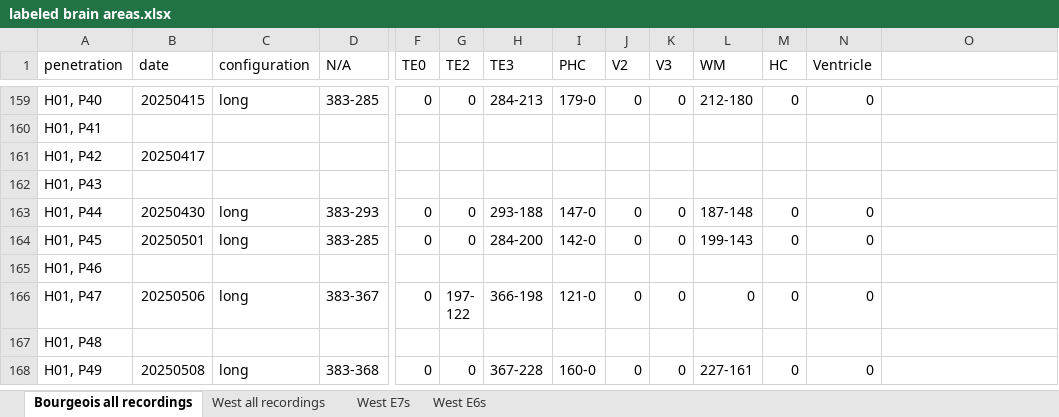
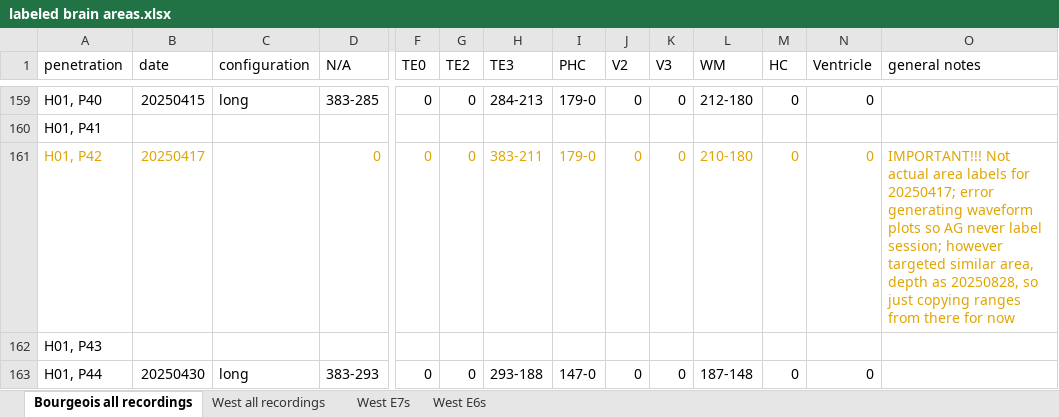
Before and after one commit to danieldkato/data_analysis_tools_mkTurk, an Excel workbook: labeled brain areas.xlsx, sheet Bourgeois all recordings, drawn as a sheet; only a part is shown, gaps mark what is left out; the shorter side is filled out with more unchanged rows; values as stored, in another font and other column widths than the file's, no borders; charts and pictures not drawn; the diff names each change by its address in the sheet, - before the commit and + after, or states it on an @@ line.

Commit message:
Update labeled brain areas.xlsx with temporary area labels for 20250417
Error generating waveform plots so AG never able to assign area labels for session; temporarily copying over area labels from 20250828, which targeted same location

```diff
--- a/labeled brain areas.xlsx (sheet Bourgeois all recordings)
+++ b/labeled brain areas.xlsx (sheet Bourgeois all recordings)
-O1: (empty)
+O1: general notes
-A161:B161 text colour: black
+A161:B161 text colour: #DFA503
-D161 (N/A): (empty)
+D161 (N/A): 0
-F161 (TE0): (empty)
+F161 (TE0): 0
-G161 (TE2): (empty)
+G161 (TE2): 0
-H161 (TE3): (empty)
+H161 (TE3): 383-211
-I161 (PHC): (empty)
+I161 (PHC): 179-0
-J161 (V2): (empty)
+J161 (V2): 0
-K161 (V3): (empty)
+K161 (V3): 0
-L161 (WM): (empty)
+L161 (WM): 210-180
-M161 (HC): (empty)
+M161 (HC): 0
-N161 (Ventricle): (empty)
+N161 (Ventricle): 0
-O161 (general notes): (empty)
+O161 (general notes): IMPORTANT!!! Not actual area labels for 20250417; error generating waveform plots so AG never label session; however targeted similar area, depth as 20250828, so just copying ranges from there for now
```
Also changed, not shown: charts or pictures.
